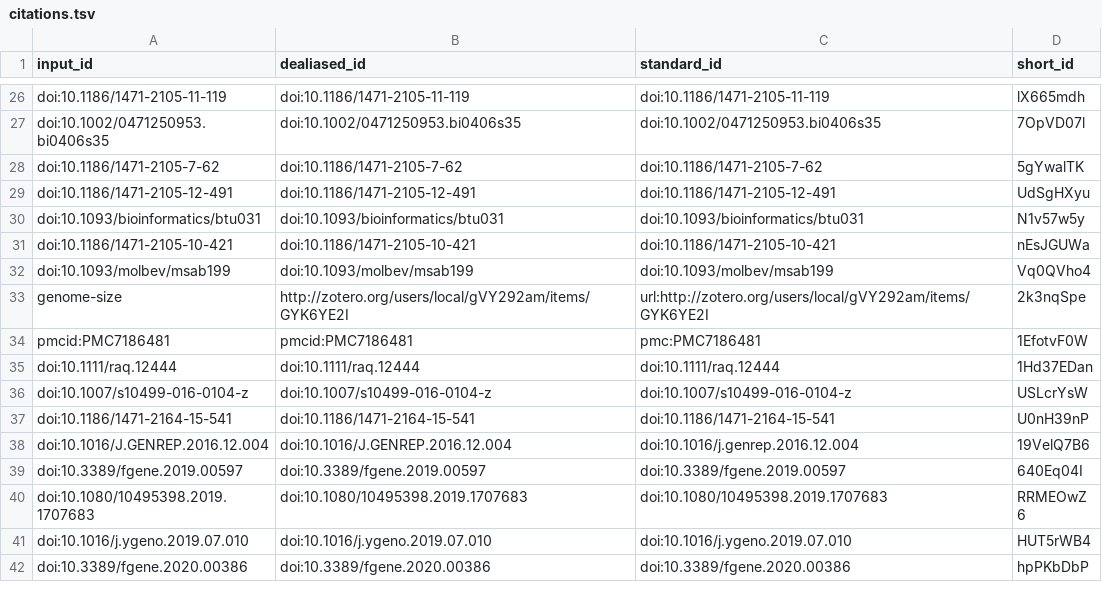
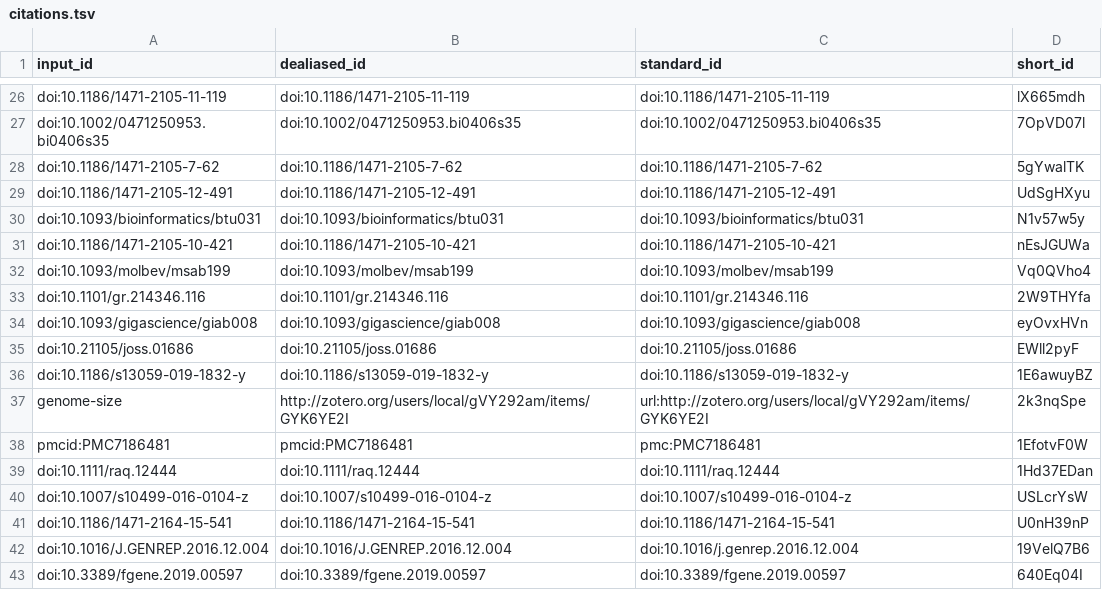
Before and after one commit to IGBB/rohu-genome, a TSV file: citations.tsv, drawn as a sheet; only a part is shown, gaps mark what is left out; the shorter side is filled out with more unchanged rows; the diff names each change by its address in the sheet, - before the commit and + after, or states it on an @@ line.

```diff
--- a/citations.tsv
+++ b/citations.tsv
+row 33: doi:10.1101/gr.214346.116 | doi:10.1101/gr.214346.116 | doi:10.1101/gr.214346.116 | 2W9THYfa
+row 34: doi:10.1093/gigascience/giab008 | doi:10.1093/gigascience/giab008 | doi:10.1093/gigascience/giab008 | eyOvxHVn
+row 35: doi:10.21105/joss.01686 | doi:10.21105/joss.01686 | doi:10.21105/joss.01686 | EWll2pyF
+row 36: doi:10.1186/s13059-019-1832-y | doi:10.1186/s13059-019-1832-y | doi:10.1186/s13059-019-1832-y | 1E6awuyBZ
```
Also changed, not shown: 7 other files.
